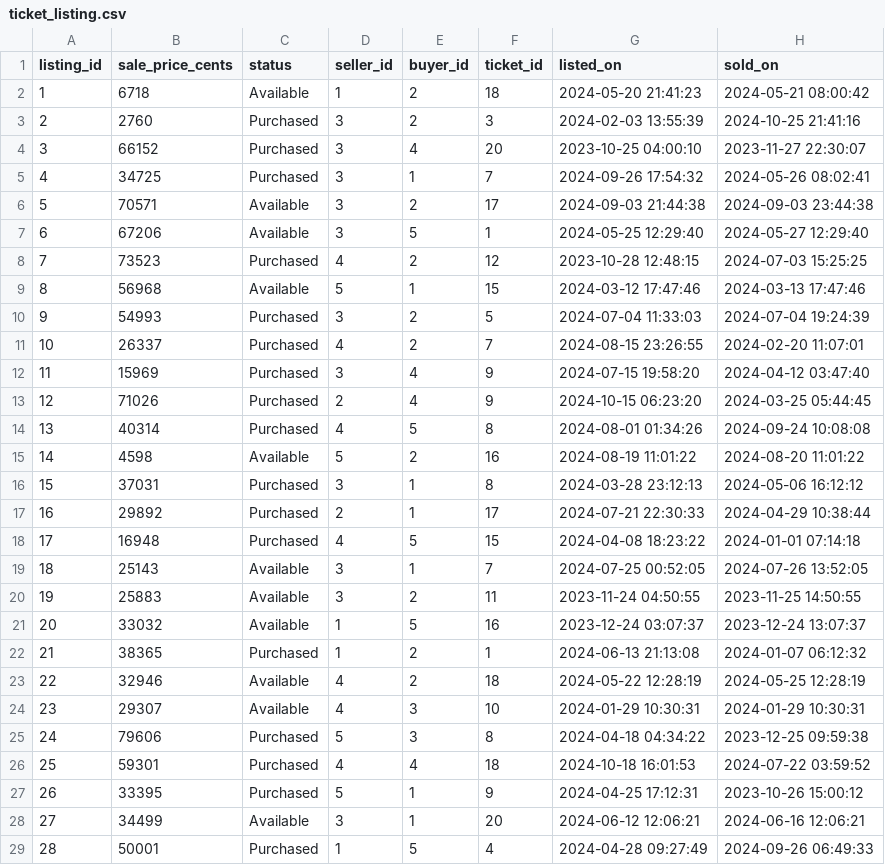
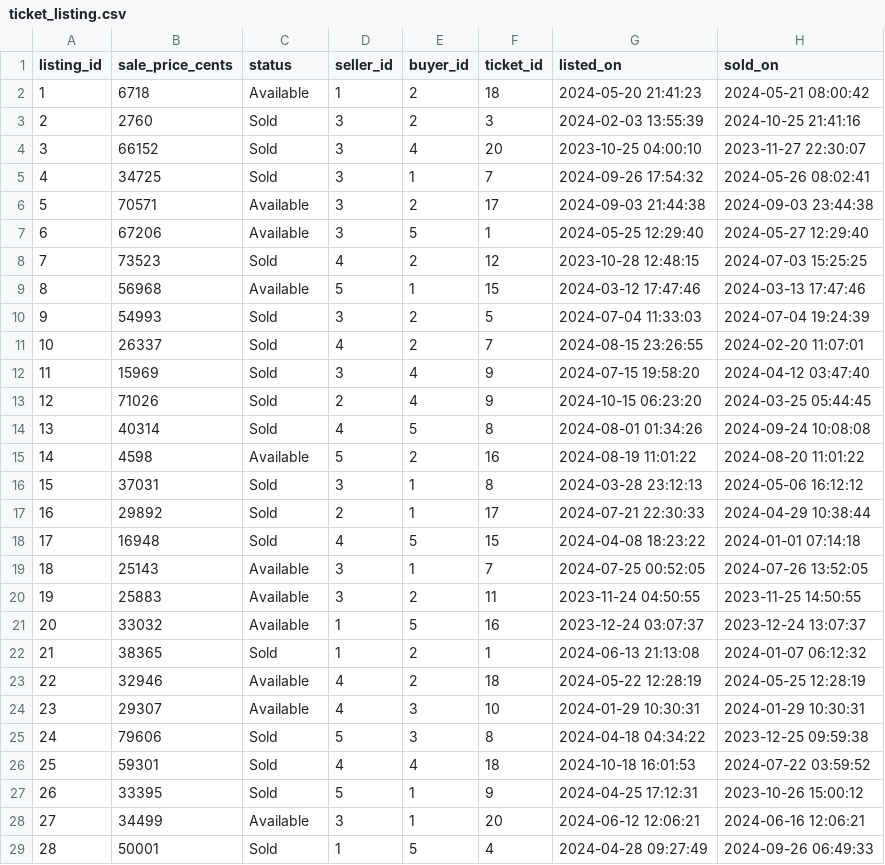
Before and after one commit to Wigsicle/Clown-Computing-Group-12, a CSV file: dummy_insert/ticket_listing.csv, drawn as a sheet; only a part is shown; the diff covers the shown part only.

Commit message:
changed the transaction status value

```diff
--- a/dummy_insert/ticket_listing.csv
+++ b/dummy_insert/ticket_listing.csv
@@ -2,18 +2,18 @@ listing_id,sale_price_cents,status,seller_id,buyer_id,ticket_id,listed_on,sold_o
 1,6718,Available,1,2,18,2024-05-20 21:41:23,2024-05-21 08:00:42
-2,2760,Purchased,3,2,3,2024-02-03 13:55:39,2024-10-25 21:41:16
-3,66152,Purchased,3,4,20,2023-10-25 04:00:10,2023-11-27 22:30:07
-4,34725,Purchased,3,1,7,2024-09-26 17:54:32,2024-05-26 08:02:41
+2,2760,Sold,3,2,3,2024-02-03 13:55:39,2024-10-25 21:41:16
+3,66152,Sold,3,4,20,2023-10-25 04:00:10,2023-11-27 22:30:07
+4,34725,Sold,3,1,7,2024-09-26 17:54:32,2024-05-26 08:02:41
 5,70571,Available,3,2,17,2024-09-03 21:44:38,2024-09-03 23:44:38
 6,67206,Available,3,5,1,2024-05-25 12:29:40,2024-05-27 12:29:40
-7,73523,Purchased,4,2,12,2023-10-28 12:48:15,2024-07-03 15:25:25
+7,73523,Sold,4,2,12,2023-10-28 12:48:15,2024-07-03 15:25:25
 8,56968,Available,5,1,15,2024-03-12 17:47:46,2024-03-13 17:47:46
-9,54993,Purchased,3,2,5,2024-07-04 11:33:03,2024-07-04 19:24:39
-10,26337,Purchased,4,2,7,2024-08-15 23:26:55,2024-02-20 11:07:01
-11,15969,Purchased,3,4,9,2024-07-15 19:58:20,2024-04-12 03:47:40
-12,71026,Purchased,2,4,9,2024-10-15 06:23:20,2024-03-25 05:44:45
-13,40314,Purchased,4,5,8,2024-08-01 01:34:26,2024-09-24 10:08:08
+9,54993,Sold,3,2,5,2024-07-04 11:33:03,2024-07-04 19:24:39
+10,26337,Sold,4,2,7,2024-08-15 23:26:55,2024-02-20 11:07:01
+11,15969,Sold,3,4,9,2024-07-15 19:58:20,2024-04-12 03:47:40
+12,71026,Sold,2,4,9,2024-10-15 06:23:20,2024-03-25 05:44:45
+13,40314,Sold,4,5,8,2024-08-01 01:34:26,2024-09-24 10:08:08
 14,4598,Available,5,2,16,2024-08-19 11:01:22,2024-08-20 11:01:22
-15,37031,Purchased,3,1,8,2024-03-28 23:12:13,2024-05-06 16:12:12
-16,29892,Purchased,2,1,17,2024-07-21 22:30:33,2024-04-29 10:38:44
-17,16948,Purchased,4,5,15,2024-04-08 18:23:22,2024-01-01 07:14:18
+15,37031,Sold,3,1,8,2024-03-28 23:12:13,2024-05-06 16:12:12
+16,29892,Sold,2,1,17,2024-07-21 22:30:33,2024-04-29 10:38:44
+17,16948,Sold,4,5,15,2024-04-08 18:23:22,2024-01-01 07:14:18
 18,25143,Available,3,1,7,2024-07-25 00:52:05,2024-07-26 13:52:05
@@ -21,9 +21,9 @@ listing_id,sale_price_cents,status,seller_id,buyer_id,ticket_id,listed_on,sold_o
 20,33032,Available,1,5,16,2023-12-24 03:07:37,2023-12-24 13:07:37
-21,38365,Purchased,1,2,1,2024-06-13 21:13:08,2024-01-07 06:12:32
+21,38365,Sold,1,2,1,2024-06-13 21:13:08,2024-01-07 06:12:32
 22,32946,Available,4,2,18,2024-05-22 12:28:19,2024-05-25 12:28:19
 23,29307,Available,4,3,10,2024-01-29 10:30:31,2024-01-29 10:30:31
-24,79606,Purchased,5,3,8,2024-04-18 04:34:22,2023-12-25 09:59:38
-25,59301,Purchased,4,4,18,2024-10-18 16:01:53,2024-07-22 03:59:52
-26,33395,Purchased,5,1,9,2024-04-25 17:12:31,2023-10-26 15:00:12
+24,79606,Sold,5,3,8,2024-04-18 04:34:22,2023-12-25 09:59:38
+25,59301,Sold,4,4,18,2024-10-18 16:01:53,2024-07-22 03:59:52
+26,33395,Sold,5,1,9,2024-04-25 17:12:31,2023-10-26 15:00:12
 27,34499,Available,3,1,20,2024-06-12 12:06:21,2024-06-16 12:06:21
-28,50001,Purchased,1,5,4,2024-04-28 09:27:49,2024-09-26 06:49:33
+28,50001,Sold,1,5,4,2024-04-28 09:27:49,2024-09-26 06:49:33
```
Also changed, not shown: 6 edited cells elsewhere in this file, 2 other files.
